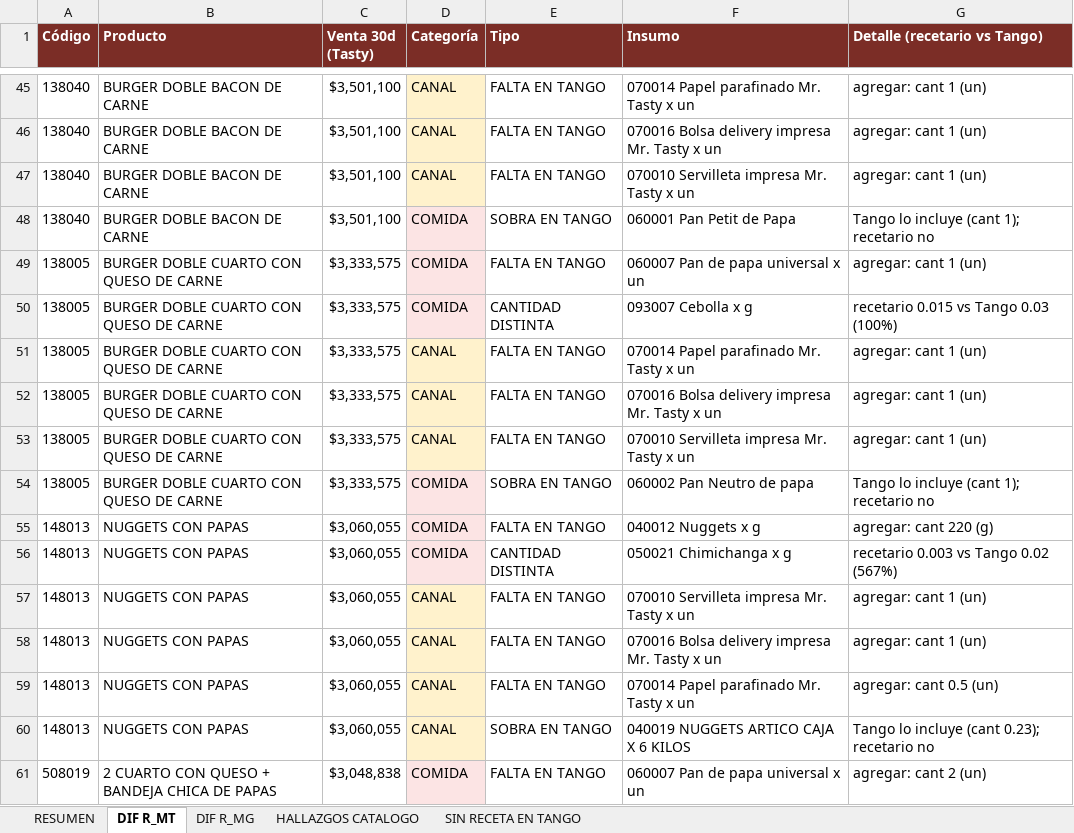
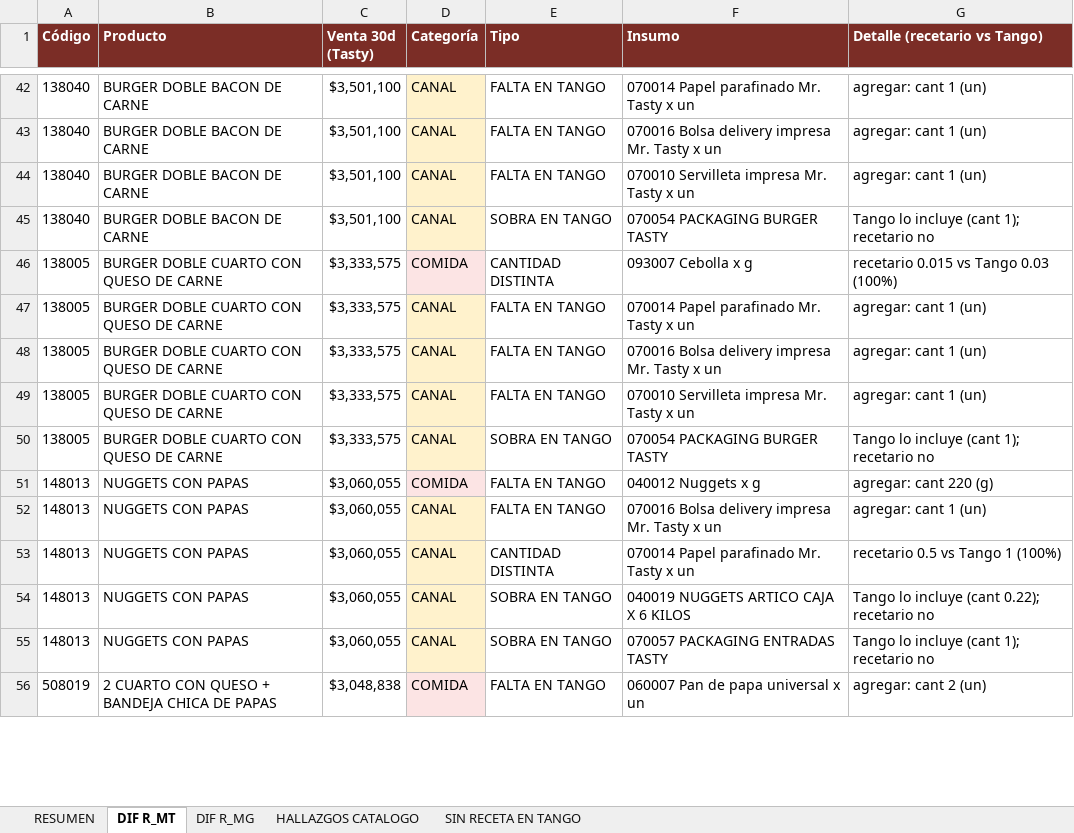
Before and after one commit to eldesembarco/cierres, an Excel workbook: bi-ventas/docs/auditoria-recetas-tasty-milago.xlsx, sheet DIF R_MT, drawn as a sheet; only a part is shown, gaps mark what is left out; values as stored, in another font and other column widths than the file's, no borders; removed rows and columns are numbered as before the commit, all else as after; the diff covers the shown part only; the diff names each change by its address in the sheet, - before the commit and + after, or states it on an @@ line.

```diff
--- a/bi-ventas/docs/auditoria-recetas-tasty-milago.xlsx (sheet DIF R_MT)
+++ b/bi-ventas/docs/auditoria-recetas-tasty-milago.xlsx (sheet DIF R_MT)
-D45 (Categoría): COMIDA
+D45 (Categoría): CANAL
-F45 (Insumo): 060001 Pan Petit de Papa
+F45 (Insumo): 070054 PACKAGING BURGER TASTY
-row 49: 138005 | BURGER DOBLE CUARTO CON QUESO DE CARNE | $3,333,575 | COMIDA | FALTA EN TANGO | 060007 Pan de papa universal x un | agregar: cant 1 (un)
-D50 (Categoría): COMIDA
+D50 (Categoría): CANAL
-F50 (Insumo): 060002 Pan Neutro de papa
+F50 (Insumo): 070054 PACKAGING BURGER TASTY
-row 56: 148013 | NUGGETS CON PAPAS | $3,060,055 | COMIDA | CANTIDAD DISTINTA | 050021 Chimichanga x g | recetario 0.003 vs Tango 0.02 (567%)
-row 57: 148013 | NUGGETS CON PAPAS | $3,060,055 | CANAL | FALTA EN TANGO | 070010 Servilleta impresa Mr. Tasty x un | agregar: cant 1 (un)
-E53 (Tipo): FALTA EN TANGO
+E53 (Tipo): CANTIDAD DISTINTA
-G53 (Detalle (recetario vs Tango)): agregar: cant 0.5 (un)
+G53 (Detalle (recetario vs Tango)): recetario 0.5 vs Tango 1 (100%)
-G54 (Detalle (recetario vs Tango)): Tango lo incluye (cant 0.23); recetario no
+G54 (Detalle (recetario vs Tango)): Tango lo incluye (cant 0.22); recetario no
+row 55: 148013 | NUGGETS CON PAPAS | $3,060,055 | CANAL | SOBRA EN TANGO | 070057 PACKAGING ENTRADAS TASTY | Tango lo incluye (cant 1); recetario no
```
Also changed, not shown: 21 added rows, 32 removed rows, 2 moved rows and 23 edited cells elsewhere in this sheet, sheet DIF R_MG.
